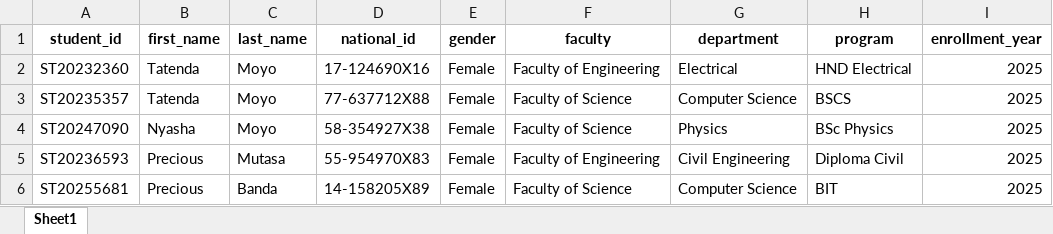
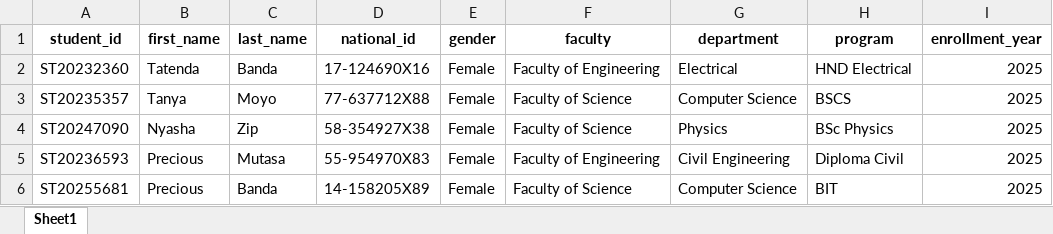
Before and after one commit to tinomupezeni/TESC, an Excel workbook: backend/bulk_students_autocreate.xlsx, sheet Sheet1, drawn as a sheet; only a part is shown; values as stored, in another font and other column widths than the file's, no borders; the diff covers the shown part only; the diff names each change by its address in the sheet, - before the commit and + after, or states it on an @@ line.

```diff
--- a/backend/bulk_students_autocreate.xlsx (sheet Sheet1)
+++ b/backend/bulk_students_autocreate.xlsx (sheet Sheet1)
-C2 (last_name): Moyo
+C2 (last_name): Banda
-B3 (first_name): Tatenda
+B3 (first_name): Tanya
-C4 (last_name): Moyo
+C4 (last_name): Zip
```
Also changed, not shown: other rows of this sheet, 40 other files.
